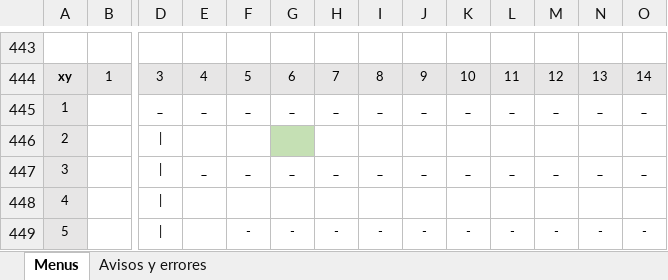
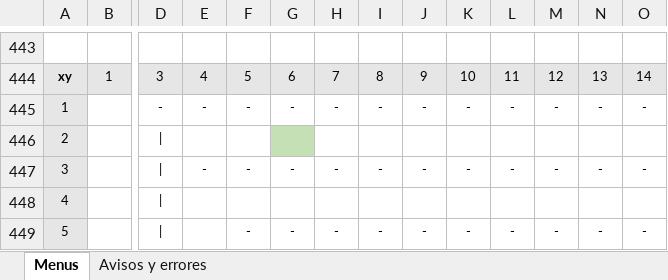
Before and after one commit to luishendrix92/blockbustermitreITT, an Excel workbook: Mapa de menus xy.xlsx, sheet Menus, drawn as a sheet; only a part is shown, gaps mark what is left out; values as stored, in another font and other column widths than the file's, no borders; removed rows and columns are numbered as before the commit, all else as after; rows hold the shown columns only; the diff names each change by its address in the sheet, - before the commit and + after, or states it on an @@ line.

```diff
--- a/Mapa de menus xy.xlsx (sheet Menus)
+++ b/Mapa de menus xy.xlsx (sheet Menus)
-row 445: 1 |  | _ | _ | _ | _ | _ | _ | _ | _ | _ | _ | _ | _
+row 445: 1 |  | - | - | - | - | - | - | - | - | - | - | - | -
-row 447: 3 |  | | | _ | _ | _ | _ | _ | _ | _ | _ | _ | _ | _
+row 447: 3 |  | | | - | - | - | - | - | - | - | - | - | - | -
```
Also changed, not shown: 5 other files.
